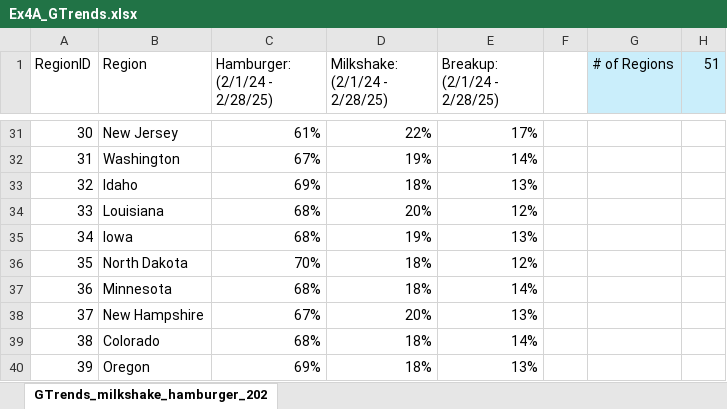
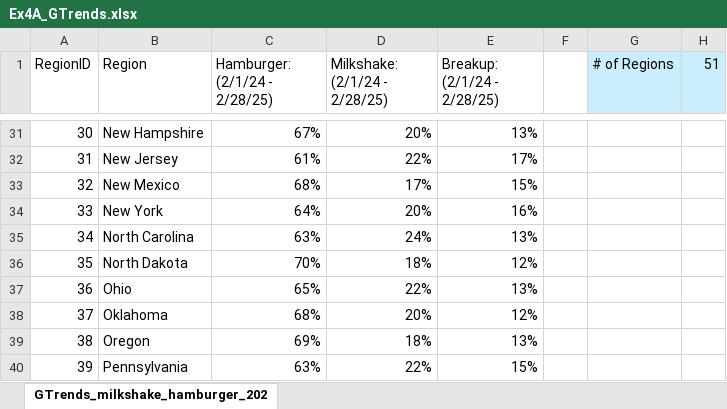
Before and after one commit to Char00char/DataAnalytics-2026, an Excel workbook: week-01/Ex4A_GTrends.xlsx, sheet GTrends_milkshake_hamburger_202, drawn as a sheet; only a part is shown, gaps mark what is left out; values as stored, in another font and other column widths than the file's, no borders; the diff covers the shown part only; the diff names each change by its address in the sheet, - before the commit and + after, or states it on an @@ line.

```diff
--- a/week-01/Ex4A_GTrends.xlsx (sheet GTrends_milkshake_hamburger_202)
+++ b/week-01/Ex4A_GTrends.xlsx (sheet GTrends_milkshake_hamburger_202)
-B31 (Region): New Jersey
+B31 (Region): New Hampshire
-C31 (Hamburger: (2/1/24 - 2/28/25)): 61%
+C31 (Hamburger: (2/1/24 - 2/28/25)): 67%
-D31 (Milkshake: (2/1/24 - 2/28/25)): 22%
+D31 (Milkshake: (2/1/24 - 2/28/25)): 20%
-E31 (Breakup: (2/1/24 - 2/28/25)): 17%
+E31 (Breakup: (2/1/24 - 2/28/25)): 13%
-B32 (Region): Washington
+B32 (Region): New Jersey
-C32 (Hamburger: (2/1/24 - 2/28/25)): 67%
+C32 (Hamburger: (2/1/24 - 2/28/25)): 61%
-D32 (Milkshake: (2/1/24 - 2/28/25)): 19%
+D32 (Milkshake: (2/1/24 - 2/28/25)): 22%
-E32 (Breakup: (2/1/24 - 2/28/25)): 14%
+E32 (Breakup: (2/1/24 - 2/28/25)): 17%
-B33 (Region): Idaho
+B33 (Region): New Mexico
-C33 (Hamburger: (2/1/24 - 2/28/25)): 69%
+C33 (Hamburger: (2/1/24 - 2/28/25)): 68%
-D33 (Milkshake: (2/1/24 - 2/28/25)): 18%
+D33 (Milkshake: (2/1/24 - 2/28/25)): 17%
-E33 (Breakup: (2/1/24 - 2/28/25)): 13%
+E33 (Breakup: (2/1/24 - 2/28/25)): 15%
-B34 (Region): Louisiana
+B34 (Region): New York
-C34 (Hamburger: (2/1/24 - 2/28/25)): 68%
+C34 (Hamburger: (2/1/24 - 2/28/25)): 64%
-E34 (Breakup: (2/1/24 - 2/28/25)): 12%
+E34 (Breakup: (2/1/24 - 2/28/25)): 16%
-B35 (Region): Iowa
+B35 (Region): North Carolina
-C35 (Hamburger: (2/1/24 - 2/28/25)): 68%
+C35 (Hamburger: (2/1/24 - 2/28/25)): 63%
-D35 (Milkshake: (2/1/24 - 2/28/25)): 19%
+D35 (Milkshake: (2/1/24 - 2/28/25)): 24%
-B37 (Region): Minnesota
+B37 (Region): Ohio
-C37 (Hamburger: (2/1/24 - 2/28/25)): 68%
+C37 (Hamburger: (2/1/24 - 2/28/25)): 65%
-D37 (Milkshake: (2/1/24 - 2/28/25)): 18%
+D37 (Milkshake: (2/1/24 - 2/28/25)): 22%
-E37 (Breakup: (2/1/24 - 2/28/25)): 14%
+E37 (Breakup: (2/1/24 - 2/28/25)): 13%
-B38 (Region): New Hampshire
+B38 (Region): Oklahoma
-C38 (Hamburger: (2/1/24 - 2/28/25)): 67%
+C38 (Hamburger: (2/1/24 - 2/28/25)): 68%
-E38 (Breakup: (2/1/24 - 2/28/25)): 13%
+E38 (Breakup: (2/1/24 - 2/28/25)): 12%
-B39 (Region): Colorado
+B39 (Region): Oregon
-C39 (Hamburger: (2/1/24 - 2/28/25)): 68%
+C39 (Hamburger: (2/1/24 - 2/28/25)): 69%
-E39 (Breakup: (2/1/24 - 2/28/25)): 14%
+E39 (Breakup: (2/1/24 - 2/28/25)): 13%
-B40 (Region): Oregon
+B40 (Region): Pennsylvania
-C40 (Hamburger: (2/1/24 - 2/28/25)): 69%
+C40 (Hamburger: (2/1/24 - 2/28/25)): 63%
-D40 (Milkshake: (2/1/24 - 2/28/25)): 18%
+D40 (Milkshake: (2/1/24 - 2/28/25)): 22%
-E40 (Breakup: (2/1/24 - 2/28/25)): 13%
+E40 (Breakup: (2/1/24 - 2/28/25)): 15%
```
Also changed, not shown: 131 edited cells elsewhere in this sheet.
